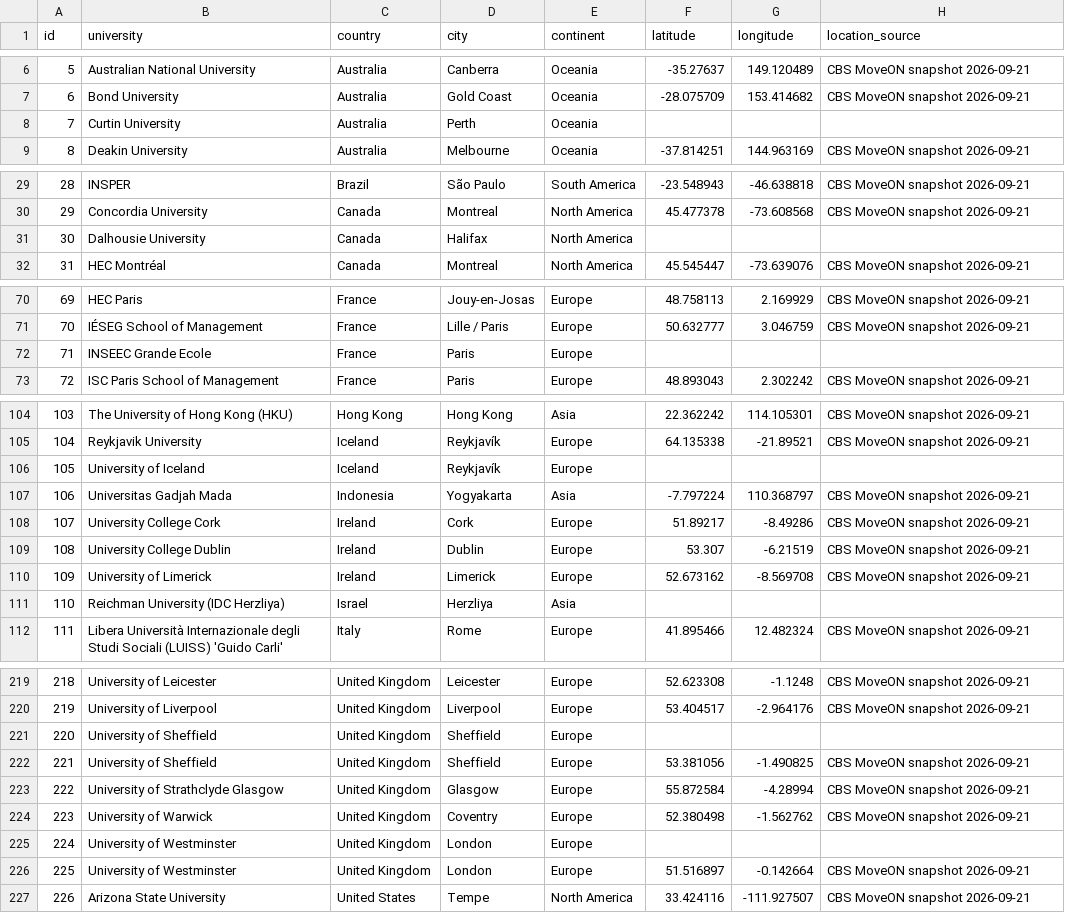
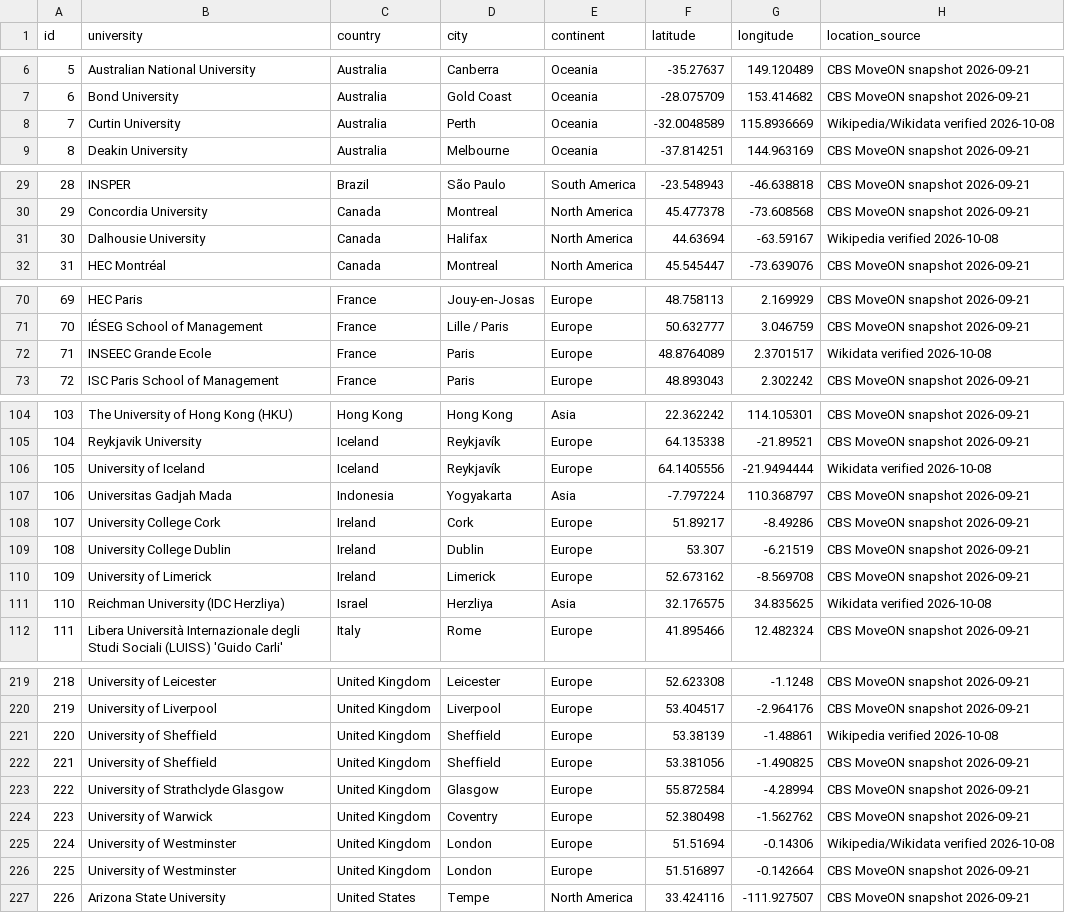
Before and after one commit to haraldwarncke01-oss/CBS-exchange-guide, a CSV file: data/university_locations.csv, drawn as a sheet; only a part is shown, gaps mark what is left out; the diff covers the shown part only.

```diff
--- a/data/university_locations.csv
+++ b/data/university_locations.csv
@@ -7,3 +7,3 @@ id,university,country,city,continent,latitude,longitude,location_source
 6,Bond University,Australia,Gold Coast,Oceania,-28.075709,153.414682,CBS MoveON snapshot 2026-09-21
-7,Curtin University,Australia,Perth,Oceania,,,
+7,Curtin University,Australia,Perth,Oceania,-32.0048589,115.8936669,Wikipedia/Wikidata verified 2026-10-08
 8,Deakin University,Australia,Melbourne,Oceania,-37.814251,144.963169,CBS MoveON snapshot 2026-09-21
@@ -30,3 +30,3 @@ id,university,country,city,continent,latitude,longitude,location_source
 29,Concordia University,Canada,Montreal,North America,45.477378,-73.608568,CBS MoveON snapshot 2026-09-21
-30,Dalhousie University,Canada,Halifax,North America,,,
+30,Dalhousie University,Canada,Halifax,North America,44.63694,-63.59167,Wikipedia verified 2026-10-08
 31,HEC Montréal,Canada,Montreal,North America,45.545447,-73.639076,CBS MoveON snapshot 2026-09-21
@@ -71,3 +71,3 @@ id,university,country,city,continent,latitude,longitude,location_source
 70,IÉSEG School of Management,France,Lille / Paris,Europe,50.632777,3.046759,CBS MoveON snapshot 2026-09-21
-71,INSEEC Grande Ecole,France,Paris,Europe,,,
+71,INSEEC Grande Ecole,France,Paris,Europe,48.8764089,2.3701517,Wikidata verified 2026-10-08
 72,ISC Paris School of Management,France,Paris,Europe,48.893043,2.302242,CBS MoveON snapshot 2026-09-21
@@ -105,3 +105,3 @@ id,university,country,city,continent,latitude,longitude,location_source
 104,Reykjavik University,Iceland,Reykjavík,Europe,64.135338,-21.89521,CBS MoveON snapshot 2026-09-21
-105,University of Iceland,Iceland,Reykjavík,Europe,,,
+105,University of Iceland,Iceland,Reykjavík,Europe,64.1405556,-21.9494444,Wikidata verified 2026-10-08
 106,Universitas Gadjah Mada,Indonesia,Yogyakarta,Asia,-7.797224,110.368797,CBS MoveON snapshot 2026-09-21
@@ -110,3 +110,3 @@ id,university,country,city,continent,latitude,longitude,location_source
 109,University of Limerick,Ireland,Limerick,Europe,52.673162,-8.569708,CBS MoveON snapshot 2026-09-21
-110,Reichman University (IDC Herzliya),Israel,Herzliya,Asia,,,
+110,Reichman University (IDC Herzliya),Israel,Herzliya,Asia,32.176575,34.835625,Wikidata verified 2026-10-08
 111,Libera Università Internazionale degli Studi Sociali (LUISS) 'Guido Carli',Italy,Rome,Europe,41.895466,12.482324,CBS MoveON snapshot 2026-09-21
@@ -220,3 +220,3 @@ id,university,country,city,continent,latitude,longitude,location_source
 219,University of Liverpool,United Kingdom,Liverpool,Europe,53.404517,-2.964176,CBS MoveON snapshot 2026-09-21
-220,University of Sheffield,United Kingdom,Sheffield,Europe,,,
+220,University of Sheffield,United Kingdom,Sheffield,Europe,53.38139,-1.48861,Wikipedia verified 2026-10-08
 221,University of Sheffield,United Kingdom,Sheffield,Europe,53.381056,-1.490825,CBS MoveON snapshot 2026-09-21
@@ -224,3 +224,3 @@ id,university,country,city,continent,latitude,longitude,location_source
 223,University of Warwick,United Kingdom,Coventry,Europe,52.380498,-1.562762,CBS MoveON snapshot 2026-09-21
-224,University of Westminster,United Kingdom,London,Europe,,,
+224,University of Westminster,United Kingdom,London,Europe,51.51694,-0.14306,Wikipedia/Wikidata verified 2026-10-08
 225,University of Westminster,United Kingdom,London,Europe,51.516897,-0.142664,CBS MoveON snapshot 2026-09-21
```
Also changed, not shown: 6 edited cells elsewhere in this file, 1 other file.
